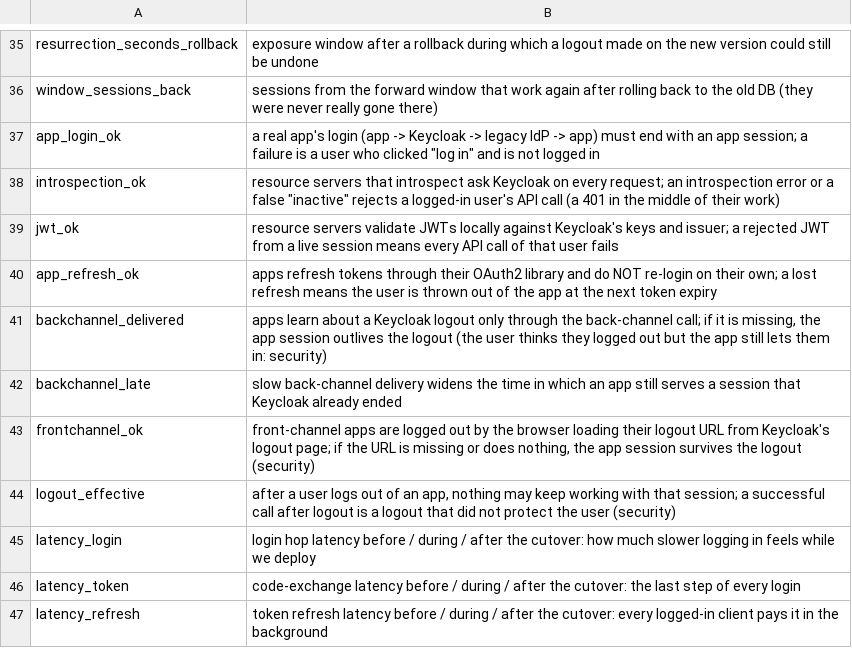
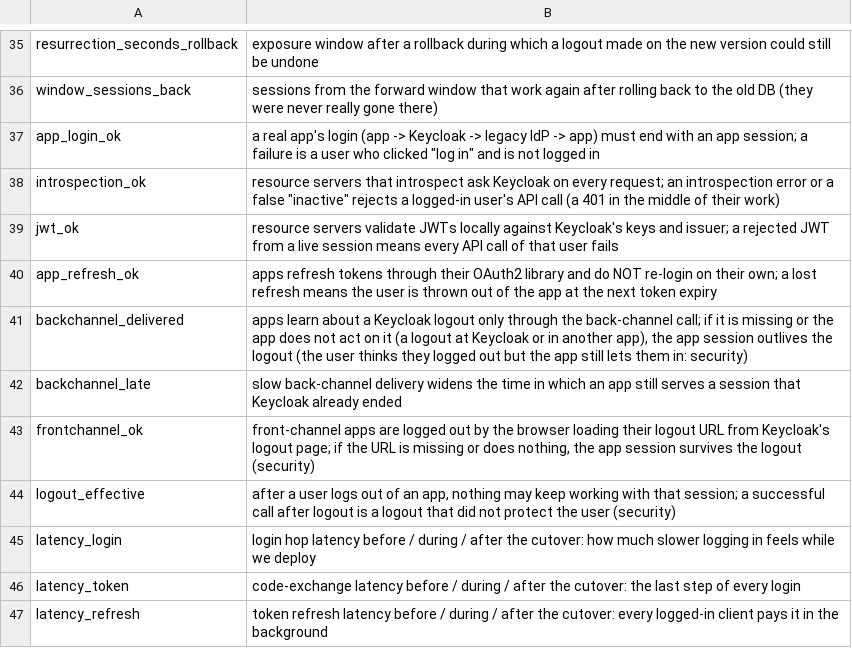
Before and after one commit to psalg-dev/keycloak-bluegreen, a TSV file: scripts/gate/why.tsv, drawn as a sheet; only a part is shown, gaps mark what is left out.

Commit message:
Channel logout effect: Keycloak-initiated app logouts; report uses the gate's own rule defs
k6 app scenario: half the logouts go to Keycloak's end_session directly (initiator kc,
confirm form submitted) while the app still holds its session, so the back-/front-channel
call must END it. Gate: kc logouts need delivery AND effect (bc: /me 401, fc:
found_session true); lossok excuses only undelivered logouts. Gate prelude and core rules
moved to scripts/gate/prelude.jq; report.sh runs prelude + apps.jq + report.jq as one
program, so every gated mode's verdict is the gate rule's. flipped event after the
Service patch; acrossflip() for the login-across-a-flip excuse. load_stop self-abort
exclusion by end time (shared with the report).

```diff
--- a/scripts/gate/why.tsv
+++ b/scripts/gate/why.tsv
@@ -40,3 +40,3 @@ jwt_ok	resource servers validate JWTs locally against Keycloak's keys and issuer
 app_refresh_ok	apps refresh tokens through their OAuth2 library and do NOT re-login on their own; a lost refresh means the user is thrown out of the app at the next token expiry
-backchannel_delivered	apps learn about a Keycloak logout only through the back-channel call; if it is missing, the app session outlives the logout (the user thinks they logged out but the app still lets them in: security)
+backchannel_delivered	apps learn about a Keycloak logout only through the back-channel call; if it is missing or the app does not act on it (a logout at Keycloak or in another app), the app session outlives the logout (the user thinks they logged out but the app still lets them in: security)
 backchannel_late	slow back-channel delivery widens the time in which an app still serves a session that Keycloak already ended
```
Also changed, not shown: 31 other files.
